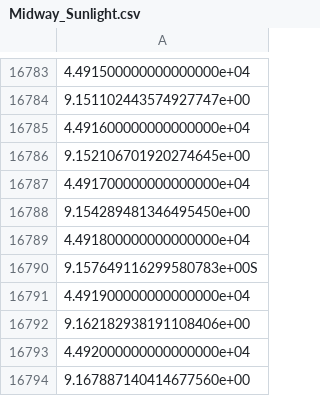
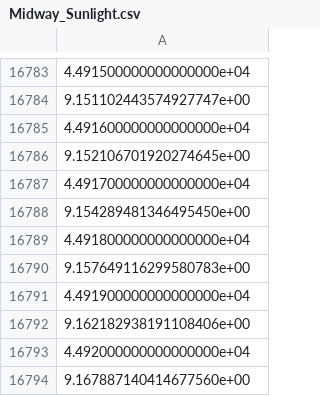
Before and after one commit to rowanwhelan/WeatherPerson, a CSV file: data/Midway_Sunlight.csv, drawn as a sheet; only a part is shown, gaps mark what is left out.

```diff
--- a/data/Midway_Sunlight.csv
+++ b/data/Midway_Sunlight.csv
@@ -16789,3 +16789,3 @@
 4.491800000000000000e+04
-9.157649116299580783e+00S
+9.157649116299580783e+00
 4.491900000000000000e+04
```
Also changed, not shown: 1 other file.
